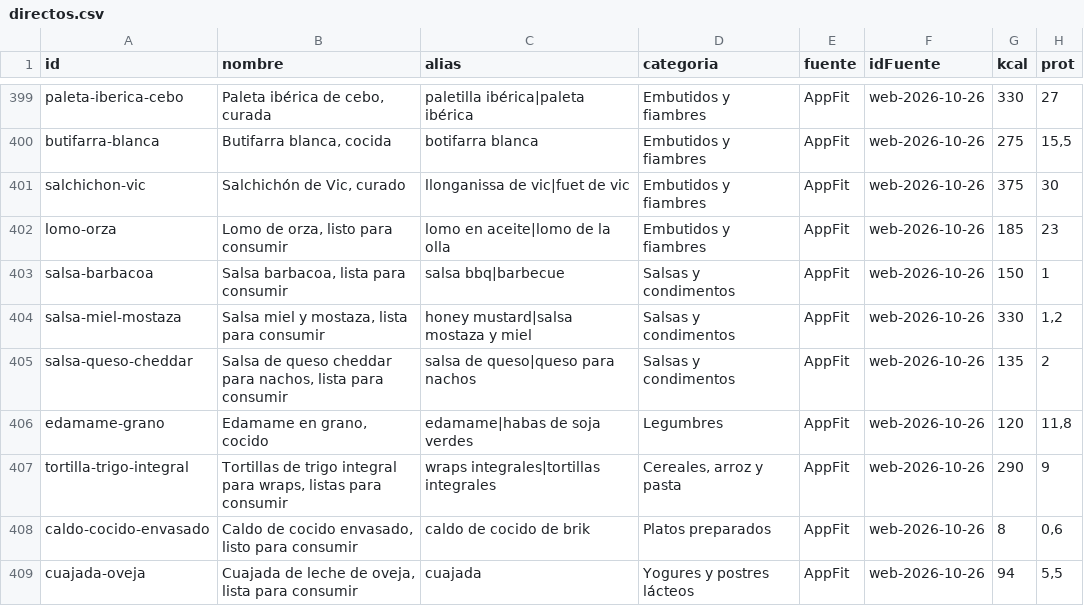
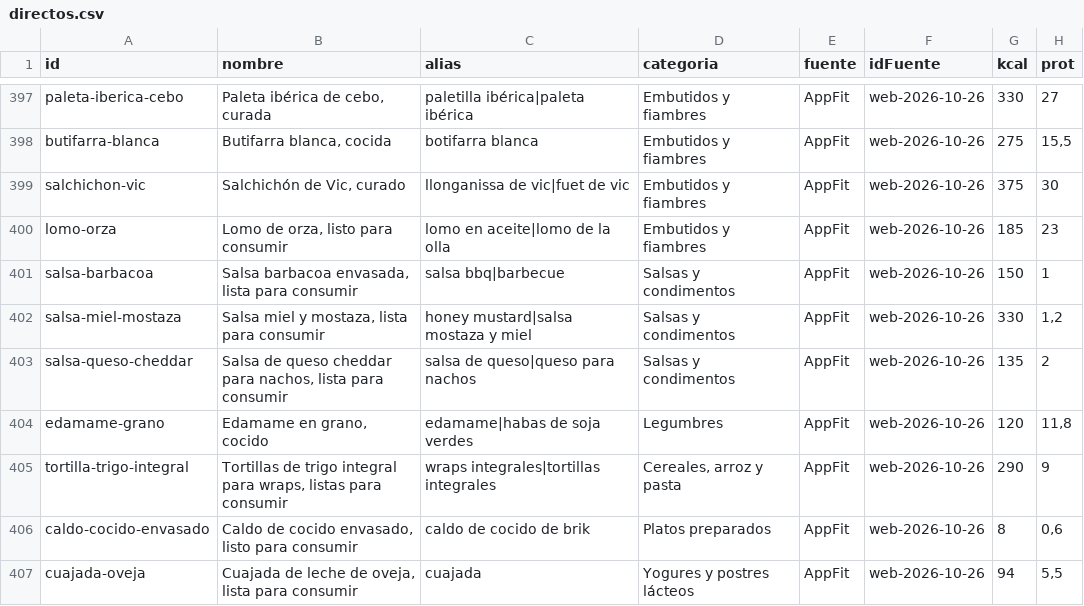
Before and after one commit to vtinezdev/appfit, a CSV file: scripts/catalogo/tipicos/directos.csv, drawn as a sheet; only a part is shown, gaps mark what is left out; addresses are those after the commit; the diff covers the shown part only; the diff names each change by its address in the sheet, - before the commit and + after, or states it on an @@ line.

```diff
--- a/scripts/catalogo/tipicos/directos.csv
+++ b/scripts/catalogo/tipicos/directos.csv
-B401 (nombre): Salsa barbacoa, lista para consumir
+B401 (nombre): Salsa barbacoa envasada, lista para consumir
```
Also changed, not shown: 2 removed rows and 4 edited cells elsewhere in this file, scripts/catalogo/informes/tipicos-espanoles-2026-10-26.csv, 9 other files.
